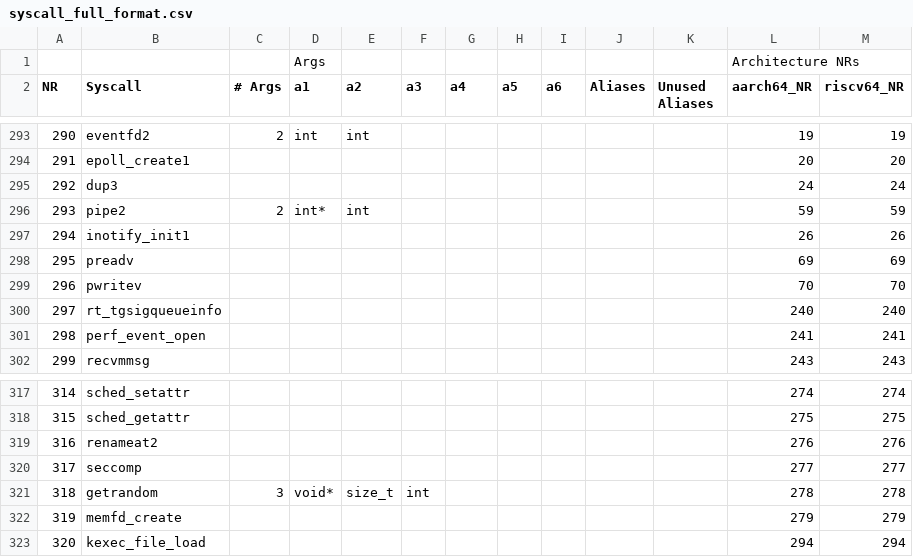
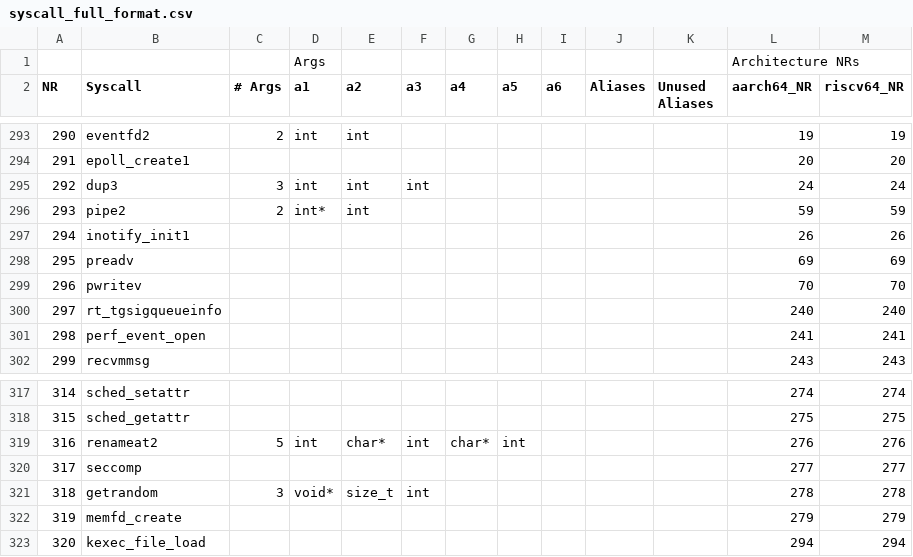
Before and after one commit to arjunr2/WALI, a CSV file: scripts/syscall_full_format.csv, drawn as a sheet; only a part is shown, gaps mark what is left out; the diff covers the shown part only.

```diff
--- a/scripts/syscall_full_format.csv
+++ b/scripts/syscall_full_format.csv
@@ -294,3 +294,3 @@ NR,Syscall,# Args,a1,a2,a3,a4,a5,a6,Aliases,Unused Aliases,aarch64_NR,riscv64_NR
 291,epoll_create1,,,,,,,,,,20,20
-292,dup3,,,,,,,,,,24,24
+292,dup3,3,int,int,int,,,,,,24,24
 293,pipe2,2,int*,int,,,,,,,59,59
@@ -318,3 +318,3 @@ NR,Syscall,# Args,a1,a2,a3,a4,a5,a6,Aliases,Unused Aliases,aarch64_NR,riscv64_NR
 315,sched_getattr,,,,,,,,,,275,275
-316,renameat2,,,,,,,,,,276,276
+316,renameat2,5,int,char*,int,char*,int,,,,276,276
 317,seccomp,,,,,,,,,,277,277
```
Also changed, not shown: 36 edited cells elsewhere in this file, 2 other files.
